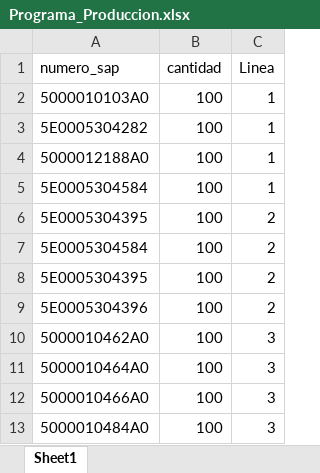
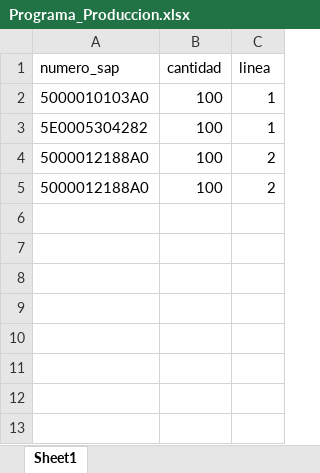
Before and after one commit to aramogs/extrusion, an Excel workbook: Label/Programa_Produccion.xlsx, sheet Sheet1, drawn as a sheet; values as stored, in another font and other column widths than the file's, no borders; removed rows and columns are numbered as before the commit, all else as after; the diff names each change by its address in the sheet, - before the commit and + after, or states it on an @@ line.

Commit message:
Cambios Generales

```diff
--- a/Label/Programa_Produccion.xlsx (sheet Sheet1)
+++ b/Label/Programa_Produccion.xlsx (sheet Sheet1)
-C1: Linea
+C1: linea
-C4 (linea): 1
+C4 (linea): 2
-row 5: 5E0005304584 | 100 | 1
-row 6: 5E0005304395 | 100 | 2
-A5 (numero_sap): 5E0005304584
+A5 (numero_sap): 5000012188A0
-row 8: 5E0005304395 | 100 | 2
-row 9: 5E0005304396 | 100 | 2
-row 10: 5000010462A0 | 100 | 3
-row 11: 5000010464A0 | 100 | 3
-row 12: 5000010466A0 | 100 | 3
-row 13: 5000010484A0 | 100 | 3
```
